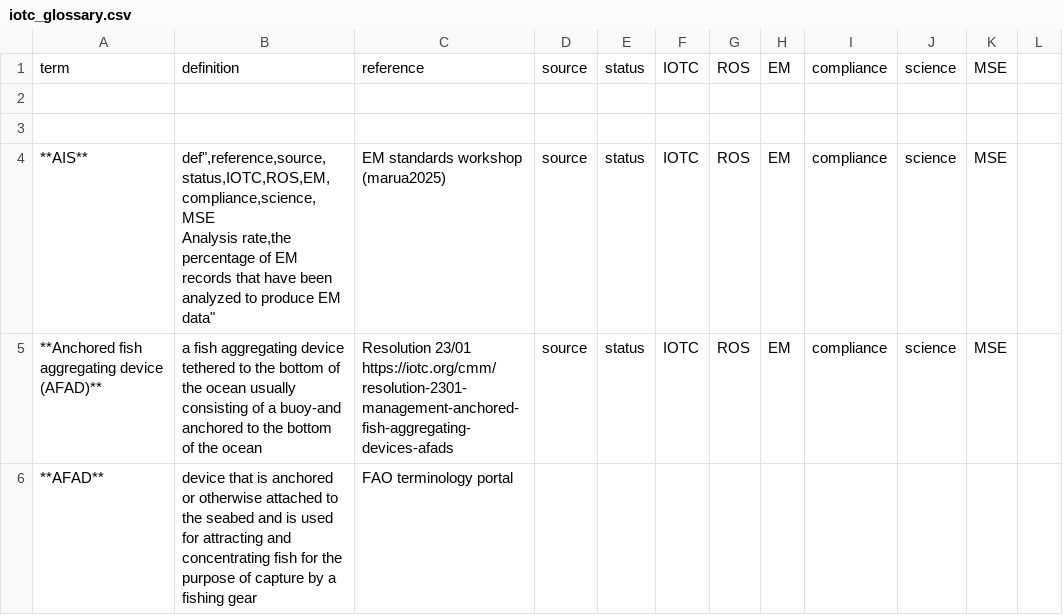
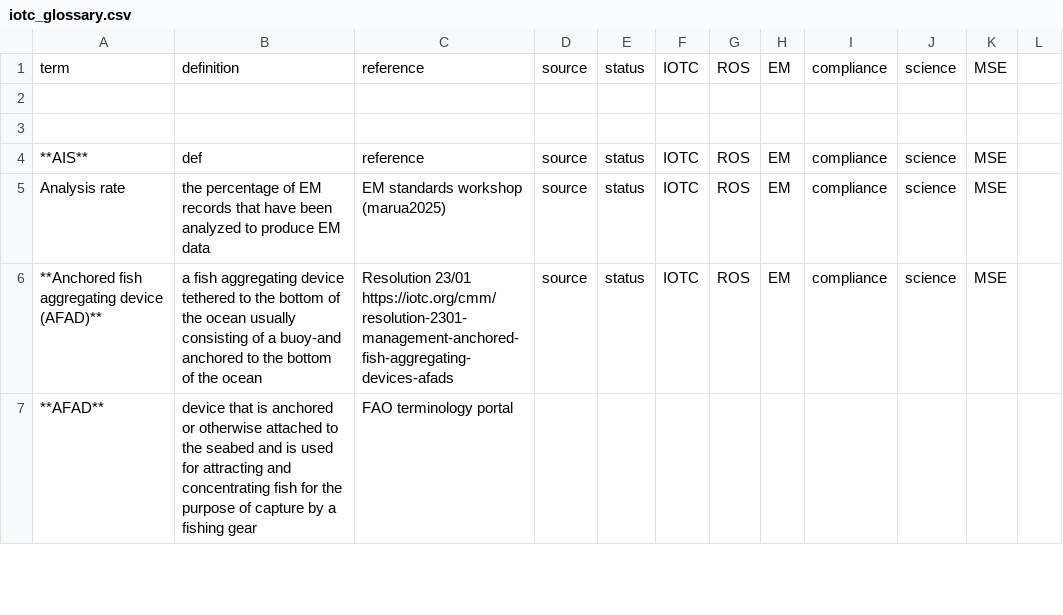
Before and after one commit to iotc-secretariat/iotc-data-reporting-guidelines, a CSV file: inputs/data/iotc_glossary.csv, drawn as a sheet; only a part is shown.

Commit message:
corrections

```diff
--- a/inputs/data/iotc_glossary.csv
+++ b/inputs/data/iotc_glossary.csv
@@ -3,4 +3,4 @@ term,definition,reference,source,status,IOTC,ROS,EM,compliance,science,MSE
 
-**AIS**,"def"",reference,source,status,IOTC,ROS,EM,compliance,science,MSE
-Analysis rate,"the percentage of EM records that have been analyzed to produce EM data", EM standards workshop (marua2025),source,status,IOTC,ROS,EM,compliance,science,MSE
+**AIS**,"def",reference,source,status,IOTC,ROS,EM,compliance,science,MSE
+Analysis rate,"the percentage of EM records that have been analyzed to produce EM data", EM standards workshop (marua2025),source,status,IOTC,ROS,EM,compliance,science,MSE
 **Anchored fish aggregating device (AFAD)**,"a fish aggregating device tethered to the bottom of the ocean usually consisting of a buoy-and anchored to the bottom of the ocean",Resolution 23/01 https://iotc.org/cmm/resolution-2301-management-anchored-fish-aggregating-devices-afads ,source,status,IOTC,ROS,EM,compliance,science,MSE
```
